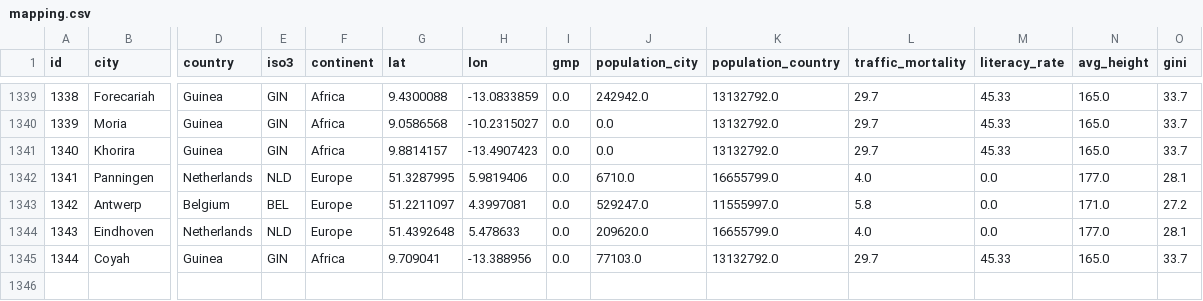
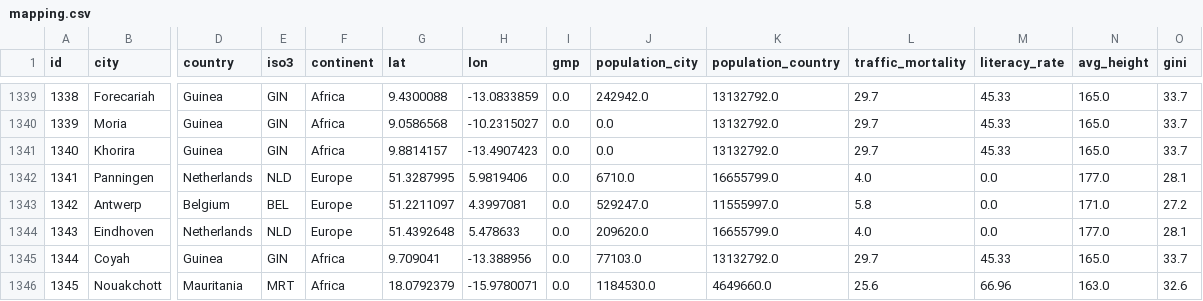
Before and after one commit to Shaadalam9/pedestrians-in-youtube, a CSV file: mapping.csv, drawn as a sheet; only a part is shown, gaps mark what is left out; rows hold the shown columns only; the diff names each change by its address in the sheet, - before the commit and + after, or states it on an @@ line.

Commit message:
Update mapping.csv

```diff
--- a/mapping.csv
+++ b/mapping.csv
+row 1346: 1345 | Nouakchott | Mauritania | MRT | Africa | 18.0792379 | -15.9780071 | 0.0 | 1184530.0 | 4649660.0 | 25.6 | 66.96 | 163.0 | 32.6
```
